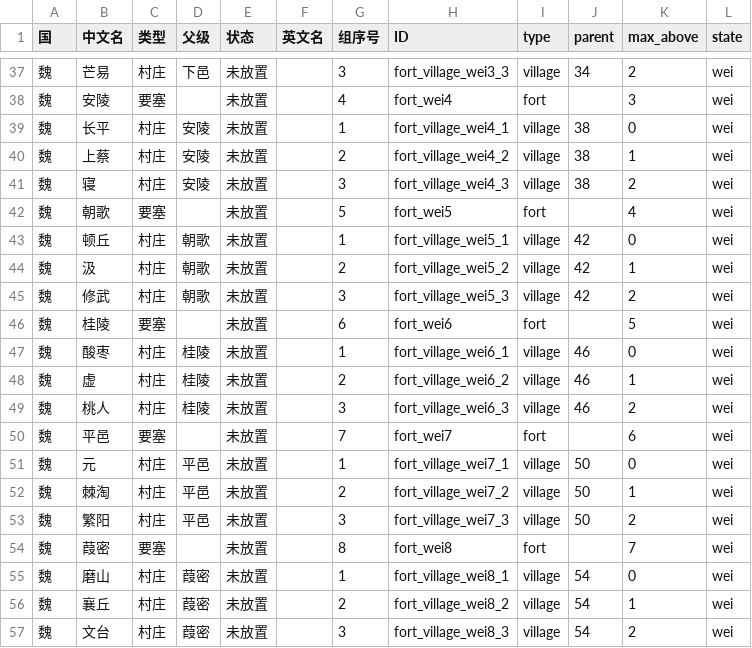
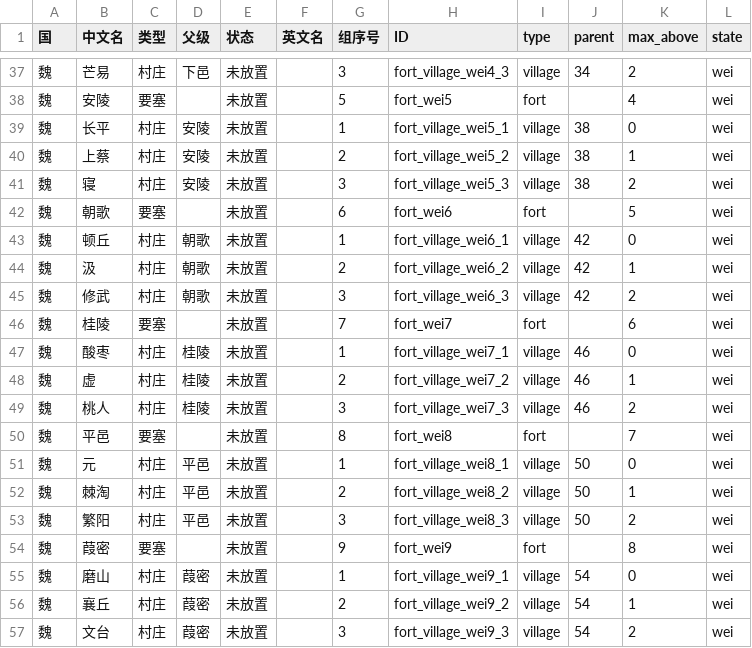
Before and after one commit to XingChenMods/photoshop.settlements.autoscript, a CSV file: data/定居点列表 - 魏.csv, drawn as a sheet; only a part is shown, gaps mark what is left out; the diff covers the shown part only.

```diff
--- a/data/定居点列表 - 魏.csv
+++ b/data/定居点列表 - 魏.csv
@@ -37,21 +37,21 @@
-魏,芒易,村庄,下邑,未放置,,3,fort_village_wei3_3,village,34,2,wei,,,,,,
-魏,安陵,要塞,,未放置,,4,fort_wei4,fort,,3,wei,,,,,,
-魏,长平,村庄,安陵,未放置,,1,fort_village_wei4_1,village,38,0,wei,,,,,,
-魏,上蔡,村庄,安陵,未放置,,2,fort_village_wei4_2,village,38,1,wei,,,,,,
-魏,寝,村庄,安陵,未放置,,3,fort_village_wei4_3,village,38,2,wei,,,,,,
-魏,朝歌,要塞,,未放置,,5,fort_wei5,fort,,4,wei,,,,,,
-魏,顿丘,村庄,朝歌,未放置,,1,fort_village_wei5_1,village,42,0,wei,,,,,,
-魏,汲,村庄,朝歌,未放置,,2,fort_village_wei5_2,village,42,1,wei,,,,,,
-魏,修武,村庄,朝歌,未放置,,3,fort_village_wei5_3,village,42,2,wei,,,,,,
-魏,桂陵,要塞,,未放置,,6,fort_wei6,fort,,5,wei,,,,,,
-魏,酸枣,村庄,桂陵,未放置,,1,fort_village_wei6_1,village,46,0,wei,,,,,,
-魏,虚,村庄,桂陵,未放置,,2,fort_village_wei6_2,village,46,1,wei,,,,,,
-魏,桃人,村庄,桂陵,未放置,,3,fort_village_wei6_3,village,46,2,wei,,,,,,
-魏,平邑,要塞,,未放置,,7,fort_wei7,fort,,6,wei,,,,,,
-魏,元,村庄,平邑,未放置,,1,fort_village_wei7_1,village,50,0,wei,,,,,,
-魏,棘淘,村庄,平邑,未放置,,2,fort_village_wei7_2,village,50,1,wei,,,,,,
-魏,繁阳,村庄,平邑,未放置,,3,fort_village_wei7_3,village,50,2,wei,,,,,,
-魏,葭密,要塞,,未放置,,8,fort_wei8,fort,,7,wei,,,,,,
-魏,磨山,村庄,葭密,未放置,,1,fort_village_wei8_1,village,54,0,wei,,,,,,
-魏,襄丘,村庄,葭密,未放置,,2,fort_village_wei8_2,village,54,1,wei,,,,,,
-魏,文台,村庄,葭密,未放置,,3,fort_village_wei8_3,village,54,2,wei,,,,,,
+魏,芒易,村庄,下邑,未放置,,3,fort_village_wei4_3,village,34,2,wei,,,,,,
+魏,安陵,要塞,,未放置,,5,fort_wei5,fort,,4,wei,,,,,,
+魏,长平,村庄,安陵,未放置,,1,fort_village_wei5_1,village,38,0,wei,,,,,,
+魏,上蔡,村庄,安陵,未放置,,2,fort_village_wei5_2,village,38,1,wei,,,,,,
+魏,寝,村庄,安陵,未放置,,3,fort_village_wei5_3,village,38,2,wei,,,,,,
+魏,朝歌,要塞,,未放置,,6,fort_wei6,fort,,5,wei,,,,,,
+魏,顿丘,村庄,朝歌,未放置,,1,fort_village_wei6_1,village,42,0,wei,,,,,,
+魏,汲,村庄,朝歌,未放置,,2,fort_village_wei6_2,village,42,1,wei,,,,,,
+魏,修武,村庄,朝歌,未放置,,3,fort_village_wei6_3,village,42,2,wei,,,,,,
+魏,桂陵,要塞,,未放置,,7,fort_wei7,fort,,6,wei,,,,,,
+魏,酸枣,村庄,桂陵,未放置,,1,fort_village_wei7_1,village,46,0,wei,,,,,,
+魏,虚,村庄,桂陵,未放置,,2,fort_village_wei7_2,village,46,1,wei,,,,,,
+魏,桃人,村庄,桂陵,未放置,,3,fort_village_wei7_3,village,46,2,wei,,,,,,
+魏,平邑,要塞,,未放置,,8,fort_wei8,fort,,7,wei,,,,,,
+魏,元,村庄,平邑,未放置,,1,fort_village_wei8_1,village,50,0,wei,,,,,,
+魏,棘淘,村庄,平邑,未放置,,2,fort_village_wei8_2,village,50,1,wei,,,,,,
+魏,繁阳,村庄,平邑,未放置,,3,fort_village_wei8_3,village,50,2,wei,,,,,,
+魏,葭密,要塞,,未放置,,9,fort_wei9,fort,,8,wei,,,,,,
+魏,磨山,村庄,葭密,未放置,,1,fort_village_wei9_1,village,54,0,wei,,,,,,
+魏,襄丘,村庄,葭密,未放置,,2,fort_village_wei9_2,village,54,1,wei,,,,,,
+魏,文台,村庄,葭密,未放置,,3,fort_village_wei9_3,village,54,2,wei,,,,,,
```
Also changed, not shown: 32 edited cells elsewhere in this file, data/定居点列表 - 秦.csv, 3 other files.
